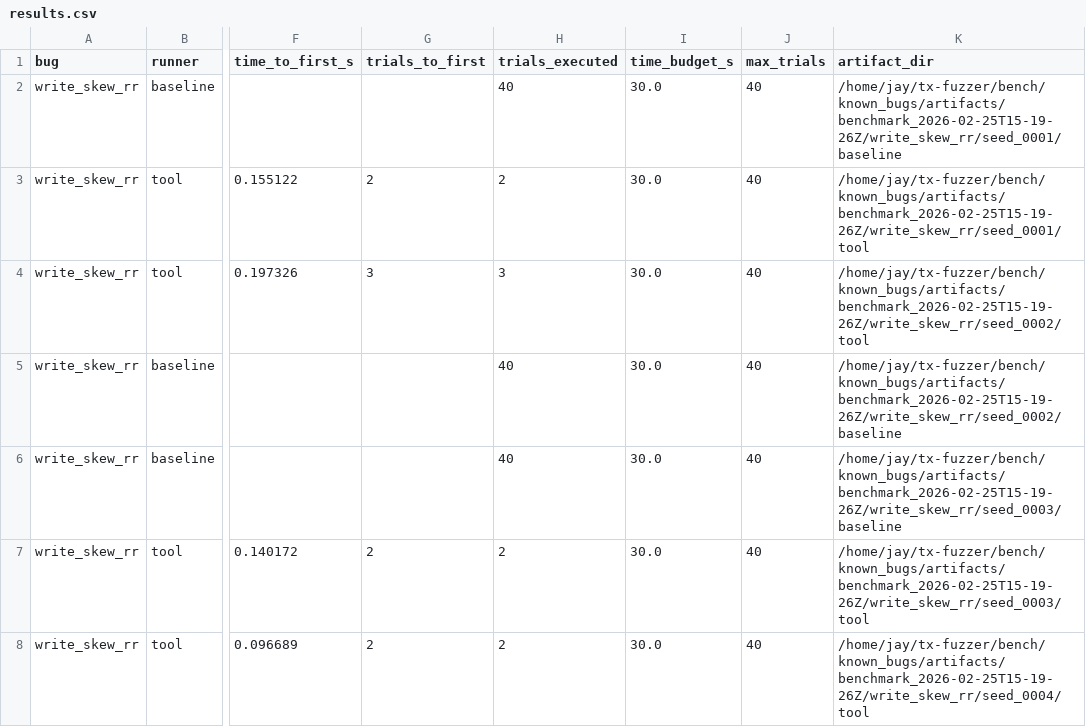
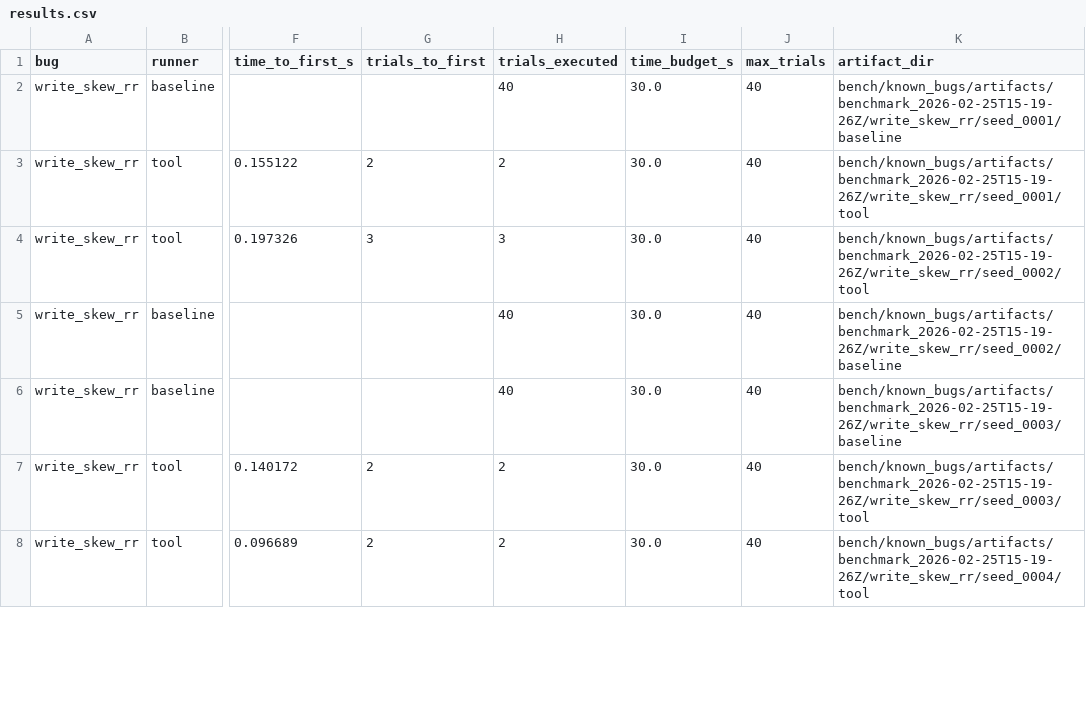
Before and after one commit to hjungwoo01/tx-fuzzer, a CSV file: bench/known_bugs/artifacts/benchmark_2026-02-25T15-19-26Z/results.csv, drawn as a sheet; only a part is shown, gaps mark what is left out; the diff covers the shown part only; the diff names each change by its address in the sheet, - before the commit and + after, or states it on an @@ line.

```diff
--- a/bench/known_bugs/artifacts/benchmark_2026-02-25T15-19-26Z/results.csv
+++ b/bench/known_bugs/artifacts/benchmark_2026-02-25T15-19-26Z/results.csv
-K2 (artifact_dir): /home/jay/tx-fuzzer/bench/known_bugs/artifacts/benchmark_2026-02-25T15-19-26Z/write_skew_rr/seed_0001/baseline
+K2 (artifact_dir): bench/known_bugs/artifacts/benchmark_2026-02-25T15-19-26Z/write_skew_rr/seed_0001/baseline
-K3 (artifact_dir): /home/jay/tx-fuzzer/bench/known_bugs/artifacts/benchmark_2026-02-25T15-19-26Z/write_skew_rr/seed_0001/tool
+K3 (artifact_dir): bench/known_bugs/artifacts/benchmark_2026-02-25T15-19-26Z/write_skew_rr/seed_0001/tool
-K4 (artifact_dir): /home/jay/tx-fuzzer/bench/known_bugs/artifacts/benchmark_2026-02-25T15-19-26Z/write_skew_rr/seed_0002/tool
+K4 (artifact_dir): bench/known_bugs/artifacts/benchmark_2026-02-25T15-19-26Z/write_skew_rr/seed_0002/tool
-K5 (artifact_dir): /home/jay/tx-fuzzer/bench/known_bugs/artifacts/benchmark_2026-02-25T15-19-26Z/write_skew_rr/seed_0002/baseline
+K5 (artifact_dir): bench/known_bugs/artifacts/benchmark_2026-02-25T15-19-26Z/write_skew_rr/seed_0002/baseline
-K6 (artifact_dir): /home/jay/tx-fuzzer/bench/known_bugs/artifacts/benchmark_2026-02-25T15-19-26Z/write_skew_rr/seed_0003/baseline
+K6 (artifact_dir): bench/known_bugs/artifacts/benchmark_2026-02-25T15-19-26Z/write_skew_rr/seed_0003/baseline
-K7 (artifact_dir): /home/jay/tx-fuzzer/bench/known_bugs/artifacts/benchmark_2026-02-25T15-19-26Z/write_skew_rr/seed_0003/tool
+K7 (artifact_dir): bench/known_bugs/artifacts/benchmark_2026-02-25T15-19-26Z/write_skew_rr/seed_0003/tool
-K8 (artifact_dir): /home/jay/tx-fuzzer/bench/known_bugs/artifacts/benchmark_2026-02-25T15-19-26Z/write_skew_rr/seed_0004/tool
+K8 (artifact_dir): bench/known_bugs/artifacts/benchmark_2026-02-25T15-19-26Z/write_skew_rr/seed_0004/tool
```
Also changed, not shown: 173 edited cells elsewhere in this file, 41 other files.
